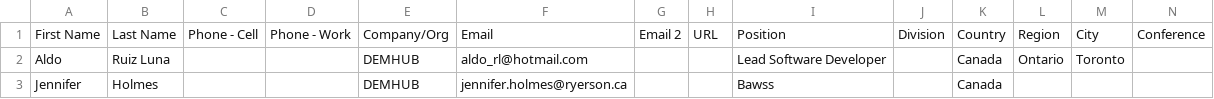
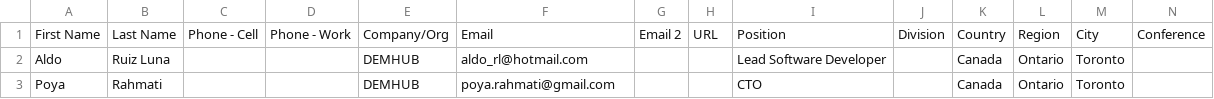
Before and after one commit to 41835478/demhub, a CSV file: database/data/iaem_conference/one.csv, drawn as a sheet.

```diff
--- a/database/data/iaem_conference/one.csv
+++ b/database/data/iaem_conference/one.csv
@@ -2,2 +2,2 @@
 "Aldo","Ruiz Luna","","","DEMHUB","aldo_rl@hotmail.com","","","Lead Software Developer","","Canada","Ontario","Toronto",""
-"Jennifer","Holmes","","","DEMHUB","jennifer.holmes@ryerson.ca","","","Bawss","","Canada","","",""
+"Poya","Rahmati","","","DEMHUB","poya.rahmati@gmail.com","","","CTO","","Canada","Ontario","Toronto",""
```
Also changed, not shown: database/data/iaem_conference/two.csv, 28 other files.
